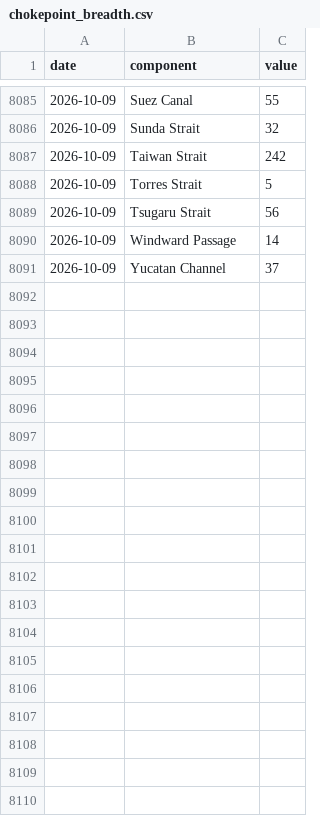
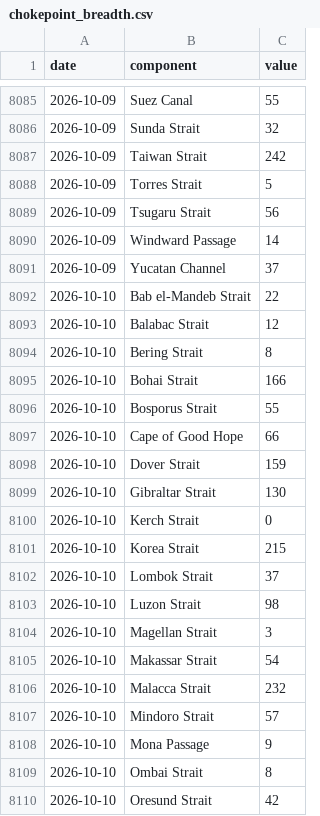
Before and after one commit to wan9yu/tremor, a CSV file: data/components/chokepoint_breadth.csv, drawn as a sheet; only a part is shown, gaps mark what is left out; the diff covers the shown part only.

```diff
--- a/data/components/chokepoint_breadth.csv
+++ b/data/components/chokepoint_breadth.csv
@@ -8091 +8091,20 @@ date,component,value
 2026-10-09,Yucatan Channel,37
+2026-10-10,Bab el-Mandeb Strait,22
+2026-10-10,Balabac Strait,12
+2026-10-10,Bering Strait,8
+2026-10-10,Bohai Strait,166
+2026-10-10,Bosporus Strait,55
+2026-10-10,Cape of Good Hope,66
+2026-10-10,Dover Strait,159
+2026-10-10,Gibraltar Strait,130
+2026-10-10,Kerch Strait,0
+2026-10-10,Korea Strait,215
+2026-10-10,Lombok Strait,37
+2026-10-10,Luzon Strait,98
+2026-10-10,Magellan Strait,3
+2026-10-10,Makassar Strait,54
+2026-10-10,Malacca Strait,232
+2026-10-10,Mindoro Strait,57
+2026-10-10,Mona Passage,9
+2026-10-10,Ombai Strait,8
+2026-10-10,Oresund Strait,42
```
Also changed, not shown: 9 added rows elsewhere in this file, data/components/flights.csv, data/control_daylength.csv, 51 other files.
